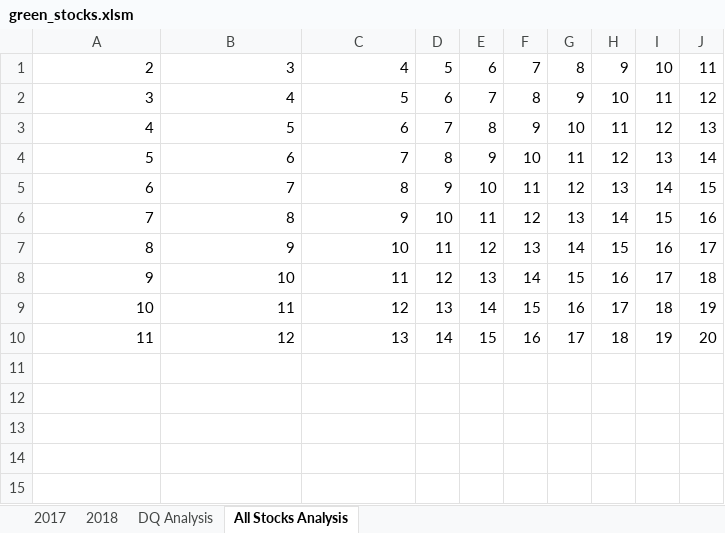
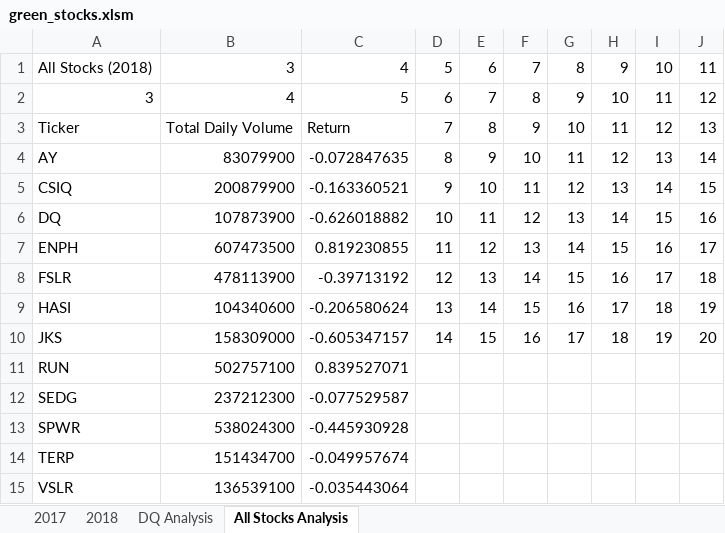
Before and after one commit to WilliamBanthony/Green_stock, an Excel workbook: green_stocks.xlsm, sheet All Stocks Analysis, drawn as a sheet; values as stored, in another font and other column widths than the file's, no borders; the diff names each change by its address in the sheet, - before the commit and + after, or states it on an @@ line.

Commit message:
Add files via upload

```diff
--- a/green_stocks.xlsm (sheet All Stocks Analysis)
+++ b/green_stocks.xlsm (sheet All Stocks Analysis)
-A1: 2
+A1: All Stocks (2018)
-A3: 4
+A3: Ticker
-B3: 5
+B3: Total Daily Volume
-C3: 6
+C3: Return
-A4: 5
+A4: AY
-B4: 6
+B4: 83079900
-C4: 7
+C4: -0.072847635
-A5: 6
+A5: CSIQ
-B5: 7
+B5: 200879900
-C5: 8
+C5: -0.163360521
-A6: 7
+A6: DQ
-B6: 8
+B6: 107873900
-C6: 9
+C6: -0.626018882
-A7: 8
+A7: ENPH
-B7: 9
+B7: 607473500
-C7: 10
+C7: 0.819230855
-A8: 9
+A8: FSLR
-B8: 10
+B8: 478113900
-C8: 11
+C8: -0.39713192
-A9: 10
+A9: HASI
-B9: 11
+B9: 104340600
-C9: 12
+C9: -0.206580624
-A10: 11
+A10: JKS
-B10: 12
+B10: 158309000
-C10: 13
+C10: -0.605347157
+row 11: RUN | 502757100 | 0.839527071
+row 12: SEDG | 237212300 | -0.077529587
+row 13: SPWR | 538024300 | -0.445930928
+row 14: TERP | 151434700 | -0.049957674
+row 15: VSLR | 136539100 | -0.035443064
```
